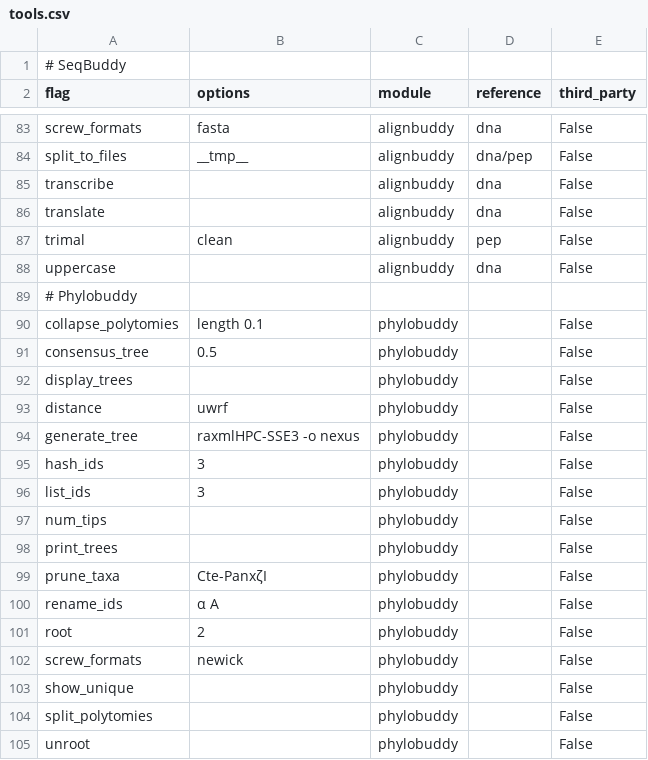
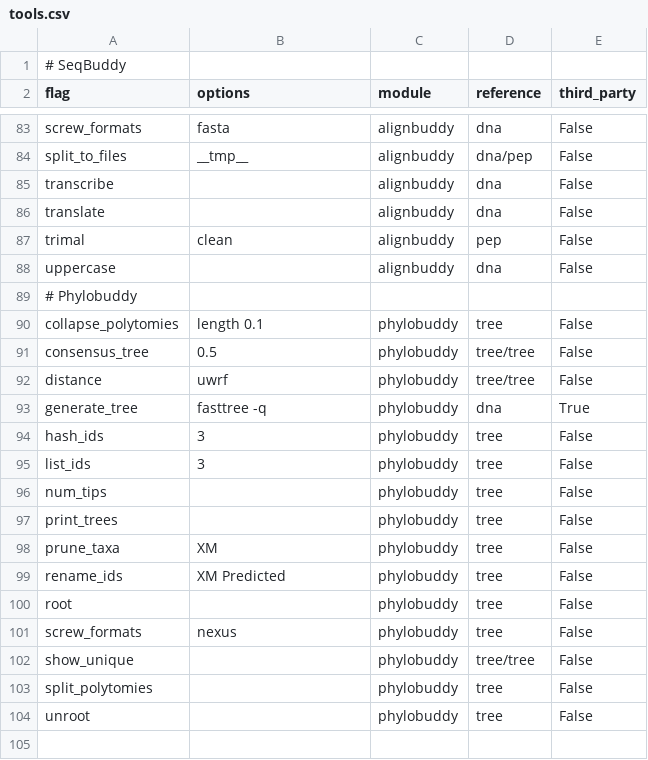
Before and after one commit to biologyguy/BuddySuite, a CSV file: diagnostics/tools.csv, drawn as a sheet; only a part is shown, gaps mark what is left out.

Commit message:
Polish up PhyloBuddy examples

```diff
--- a/diagnostics/tools.csv
+++ b/diagnostics/tools.csv
@@ -89,17 +89,16 @@ uppercase,,alignbuddy,dna,False
 # Phylobuddy
-collapse_polytomies,length 0.1,phylobuddy,,False
-consensus_tree,0.5,phylobuddy,,False
-display_trees,,phylobuddy,,False
-distance,uwrf,phylobuddy,,False
-generate_tree,raxmlHPC-SSE3 -o nexus,phylobuddy,,False
-hash_ids,3,phylobuddy,,False
-list_ids,3,phylobuddy,,False
-num_tips,,phylobuddy,,False
-print_trees,,phylobuddy,,False
-prune_taxa,Cte-PanxζI,phylobuddy,,False
-rename_ids,α A,phylobuddy,,False
-root,2,phylobuddy,,False
-screw_formats,newick,phylobuddy,,False
-show_unique,,phylobuddy,,False
-split_polytomies,,phylobuddy,,False
-unroot,,phylobuddy,,False
+collapse_polytomies,length 0.1,phylobuddy,tree,False
+consensus_tree,0.5,phylobuddy,tree/tree,False
+distance,uwrf,phylobuddy,tree/tree,False
+generate_tree,fasttree -q,phylobuddy,dna,True
+hash_ids,3,phylobuddy,tree,False
+list_ids,3,phylobuddy,tree,False
+num_tips,,phylobuddy,tree,False
+print_trees,,phylobuddy,tree,False
+prune_taxa,XM,phylobuddy,tree,False
+rename_ids,XM Predicted,phylobuddy,tree,False
+root,,phylobuddy,tree,False
+screw_formats,nexus,phylobuddy,tree,False
+show_unique,,phylobuddy,tree/tree,False
+split_polytomies,,phylobuddy,tree,False
+unroot,,phylobuddy,tree,False
```
Also changed, not shown: 1 other file.
